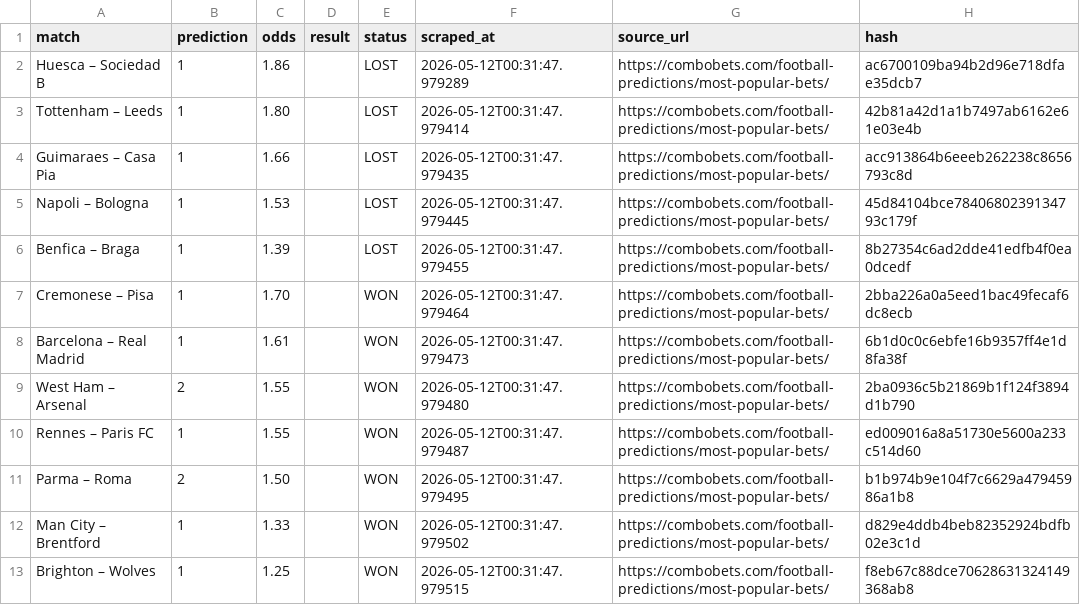
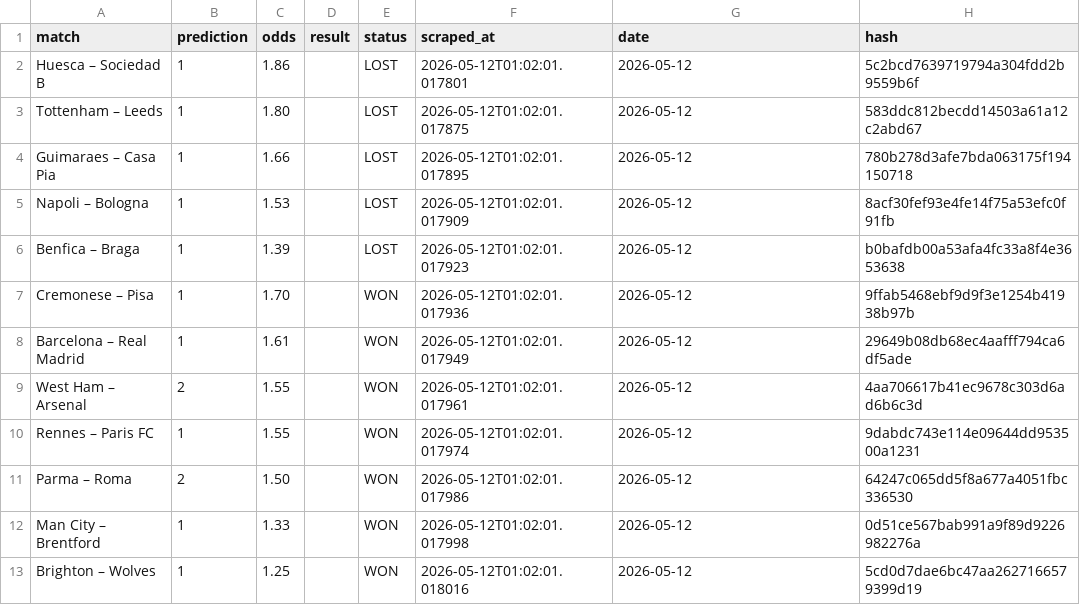
Before and after one commit to dchumari/bets-archive, a CSV file: data/finished_bets.csv, drawn as a sheet.

```diff
--- a/data/finished_bets.csv
+++ b/data/finished_bets.csv
@@ -1,13 +1,13 @@
-match,prediction,odds,result,status,scraped_at,source_url,hash
-Huesca – Sociedad B,1,1.86,,LOST,2026-05-12T00:31:47.979289,https://combobets.com/football-predictions/most-popular-bets/,ac6700109ba94b2d96e718dfae35dcb7
-Tottenham – Leeds,1,1.80,,LOST,2026-05-12T00:31:47.979414,https://combobets.com/football-predictions/most-popular-bets/,42b81a42d1a1b7497ab6162e61e03e4b
-Guimaraes – Casa Pia,1,1.66,,LOST,2026-05-12T00:31:47.979435,https://combobets.com/football-predictions/most-popular-bets/,acc913864b6eeeb262238c8656793c8d
-Napoli – Bologna,1,1.53,,LOST,2026-05-12T00:31:47.979445,https://combobets.com/football-predictions/most-popular-bets/,45d84104bce7840680239134793c179f
-Benfica – Braga,1,1.39,,LOST,2026-05-12T00:31:47.979455,https://combobets.com/football-predictions/most-popular-bets/,8b27354c6ad2dde41edfb4f0ea0dcedf
-Cremonese – Pisa,1,1.70,,WON,2026-05-12T00:31:47.979464,https://combobets.com/football-predictions/most-popular-bets/,2bba226a0a5eed1bac49fecaf6dc8ecb
-Barcelona – Real Madrid,1,1.61,,WON,2026-05-12T00:31:47.979473,https://combobets.com/football-predictions/most-popular-bets/,6b1d0c0c6ebfe16b9357ff4e1d8fa38f
-West Ham – Arsenal,2,1.55,,WON,2026-05-12T00:31:47.979480,https://combobets.com/football-predictions/most-popular-bets/,2ba0936c5b21869b1f124f3894d1b790
-Rennes – Paris FC,1,1.55,,WON,2026-05-12T00:31:47.979487,https://combobets.com/football-predictions/most-popular-bets/,ed009016a8a51730e5600a233c514d60
-Parma – Roma,2,1.50,,WON,2026-05-12T00:31:47.979495,https://combobets.com/football-predictions/most-popular-bets/,b1b974b9e104f7c6629a47945986a1b8
-Man City – Brentford,1,1.33,,WON,2026-05-12T00:31:47.979502,https://combobets.com/football-predictions/most-popular-bets/,d829e4ddb4beb82352924bdfb02e3c1d
-Brighton – Wolves,1,1.25,,WON,2026-05-12T00:31:47.979515,https://combobets.com/football-predictions/most-popular-bets/,f8eb67c88dce70628631324149368ab8
+match,prediction,odds,result,status,scraped_at,date,hash
+Huesca – Sociedad B,1,1.86,,LOST,2026-05-12T01:02:01.017801,2026-05-12,5c2bcd7639719794a304fdd2b9559b6f
+Tottenham – Leeds,1,1.80,,LOST,2026-05-12T01:02:01.017875,2026-05-12,583ddc812becdd14503a61a12c2abd67
+Guimaraes – Casa Pia,1,1.66,,LOST,2026-05-12T01:02:01.017895,2026-05-12,780b278d3afe7bda063175f194150718
+Napoli – Bologna,1,1.53,,LOST,2026-05-12T01:02:01.017909,2026-05-12,8acf30fef93e4fe14f75a53efc0f91fb
+Benfica – Braga,1,1.39,,LOST,2026-05-12T01:02:01.017923,2026-05-12,b0bafdb00a53afa4fc33a8f4e3653638
+Cremonese – Pisa,1,1.70,,WON,2026-05-12T01:02:01.017936,2026-05-12,9ffab5468ebf9d9f3e1254b41938b97b
+Barcelona – Real Madrid,1,1.61,,WON,2026-05-12T01:02:01.017949,2026-05-12,29649b08db68ec4aafff794ca6df5ade
+West Ham – Arsenal,2,1.55,,WON,2026-05-12T01:02:01.017961,2026-05-12,4aa706617b41ec9678c303d6ad6b6c3d
+Rennes – Paris FC,1,1.55,,WON,2026-05-12T01:02:01.017974,2026-05-12,9dabdc743e114e09644dd953500a1231
+Parma – Roma,2,1.50,,WON,2026-05-12T01:02:01.017986,2026-05-12,64247c065dd5f8a677a4051fbc336530
+Man City – Brentford,1,1.33,,WON,2026-05-12T01:02:01.017998,2026-05-12,0d51ce567bab991a9f89d9226982276a
+Brighton – Wolves,1,1.25,,WON,2026-05-12T01:02:01.018016,2026-05-12,5cd0d7dae6bc47aa2627166579399d19
```
Also changed, not shown: 4 other files.
